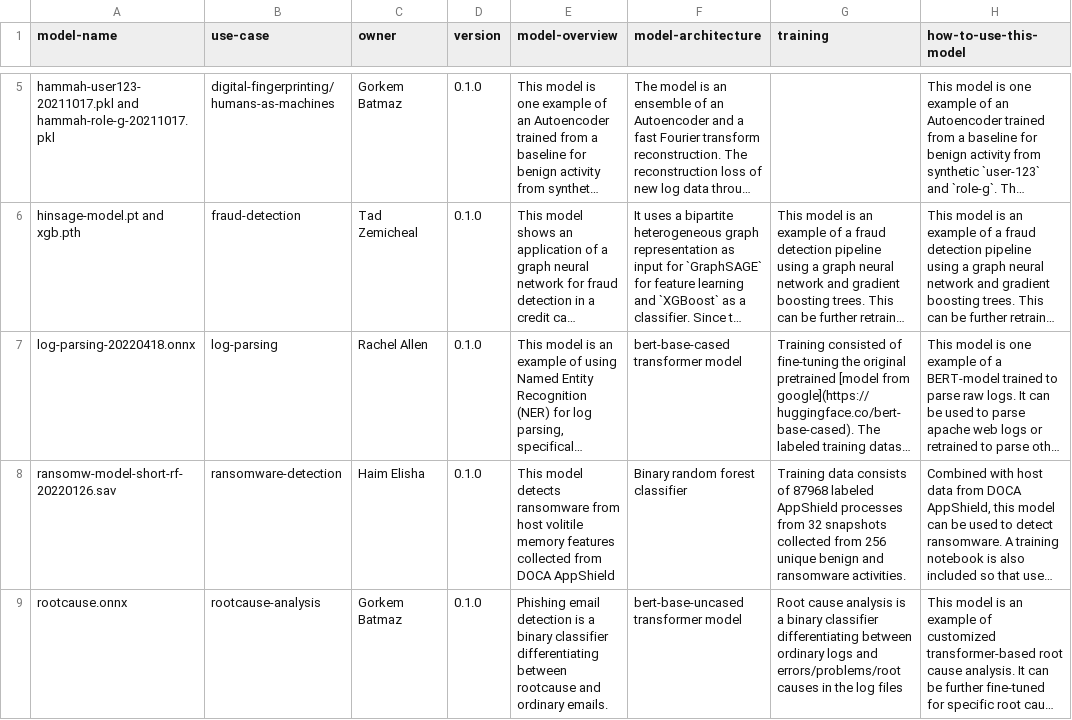
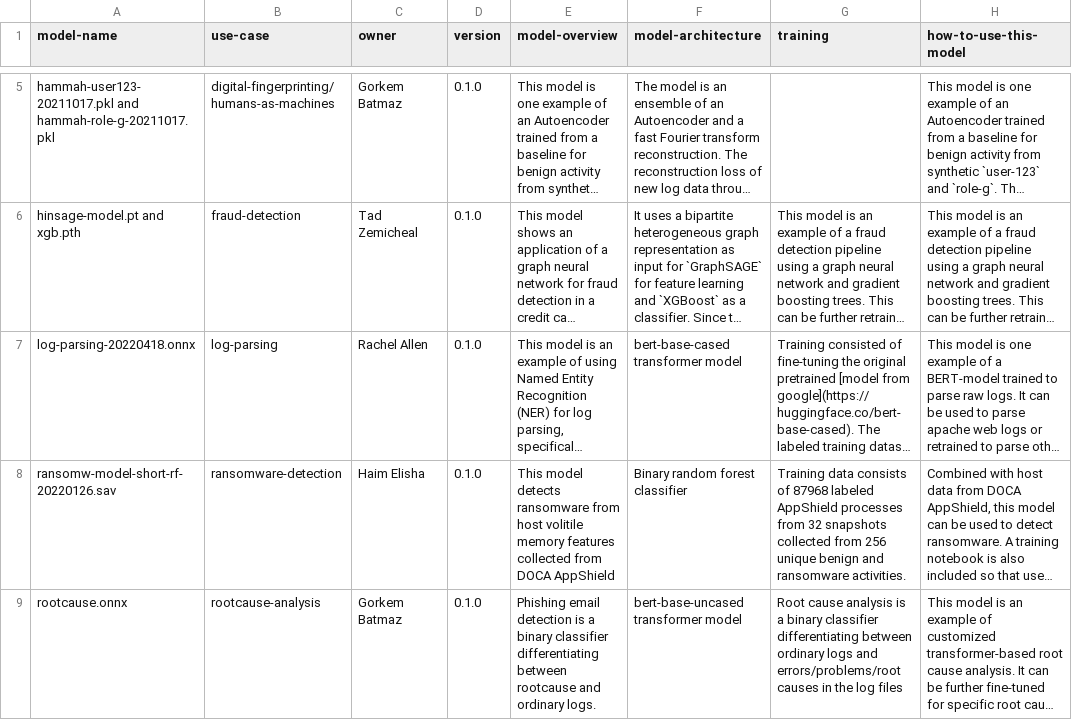
Before and after one commit to nv-morpheus/Morpheus, a CSV file: models/model-information.csv, drawn as a sheet; only a part is shown, gaps mark what is left out; long unchanged cells end in …; the diff names each change by its address in the sheet, - before the commit and + after, or states it on an @@ line.

Commit message:
fix typo

```diff
--- a/models/model-information.csv
+++ b/models/model-information.csv
-E9 (model-overview): …and ordinary emails.
+E9 (model-overview): …and ordinary logs.
```
